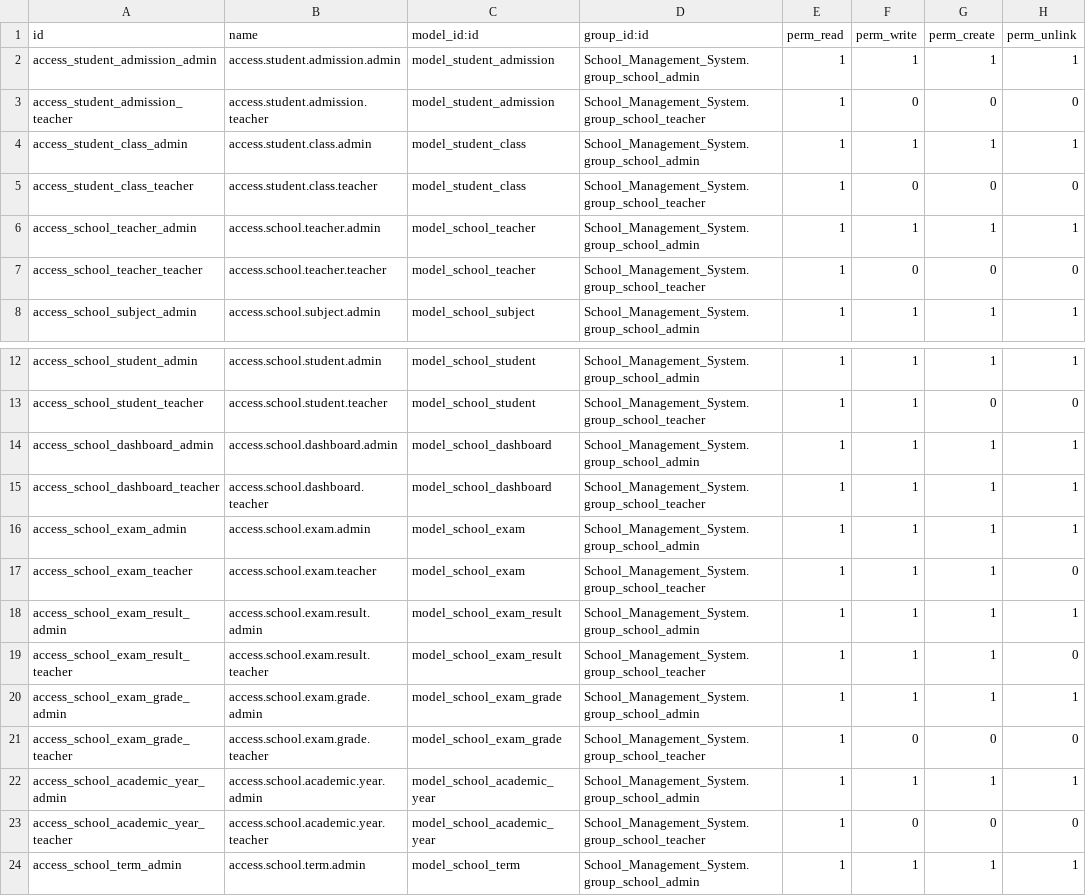
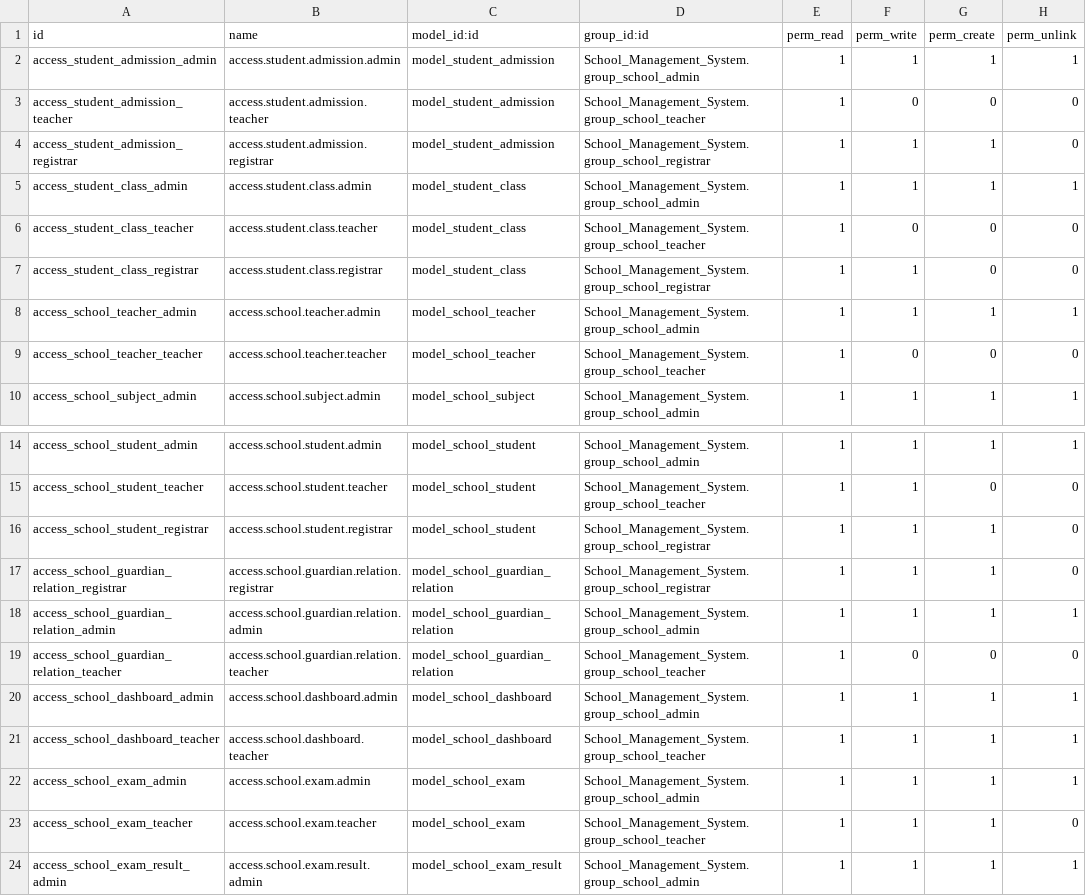
Before and after one commit to Tahmid011/school-erp, a CSV file: School_Management_System/security/ir.model.access.csv, drawn as a sheet; only a part is shown, gaps mark what is left out; the shorter side is filled out with more unchanged rows.

Commit message:
Link students, guardians and teachers to standard Odoo records & Auto-assign student roll numbers per class with migration and tests

```diff
--- a/School_Management_System/security/ir.model.access.csv
+++ b/School_Management_System/security/ir.model.access.csv
@@ -3,4 +3,6 @@ access_student_admission_admin,access.student.admission.admin,model_student_admi
 access_student_admission_teacher,access.student.admission.teacher,model_student_admission,School_Management_System.group_school_teacher,1,0,0,0
+access_student_admission_registrar,access.student.admission.registrar,model_student_admission,School_Management_System.group_school_registrar,1,1,1,0
 access_student_class_admin,access.student.class.admin,model_student_class,School_Management_System.group_school_admin,1,1,1,1
 access_student_class_teacher,access.student.class.teacher,model_student_class,School_Management_System.group_school_teacher,1,0,0,0
+access_student_class_registrar,access.student.class.registrar,model_student_class,School_Management_System.group_school_registrar,1,1,0,0
 access_school_teacher_admin,access.school.teacher.admin,model_school_teacher,School_Management_System.group_school_admin,1,1,1,1
@@ -13,2 +15,6 @@ access_school_student_admin,access.school.student.admin,model_school_student,Sch
 access_school_student_teacher,access.school.student.teacher,model_school_student,School_Management_System.group_school_teacher,1,1,0,0
+access_school_student_registrar,access.school.student.registrar,model_school_student,School_Management_System.group_school_registrar,1,1,1,0
+access_school_guardian_relation_registrar,access.school.guardian.relation.registrar,model_school_guardian_relation,School_Management_System.group_school_registrar,1,1,1,0
+access_school_guardian_relation_admin,access.school.guardian.relation.admin,model_school_guardian_relation,School_Management_System.group_school_admin,1,1,1,1
+access_school_guardian_relation_teacher,access.school.guardian.relation.teacher,model_school_guardian_relation,School_Management_System.group_school_teacher,1,0,0,0
 access_school_dashboard_admin,access.school.dashboard.admin,model_school_dashboard,School_Management_System.group_school_admin,1,1,1,1
```
Also changed, not shown: 22 other files.
